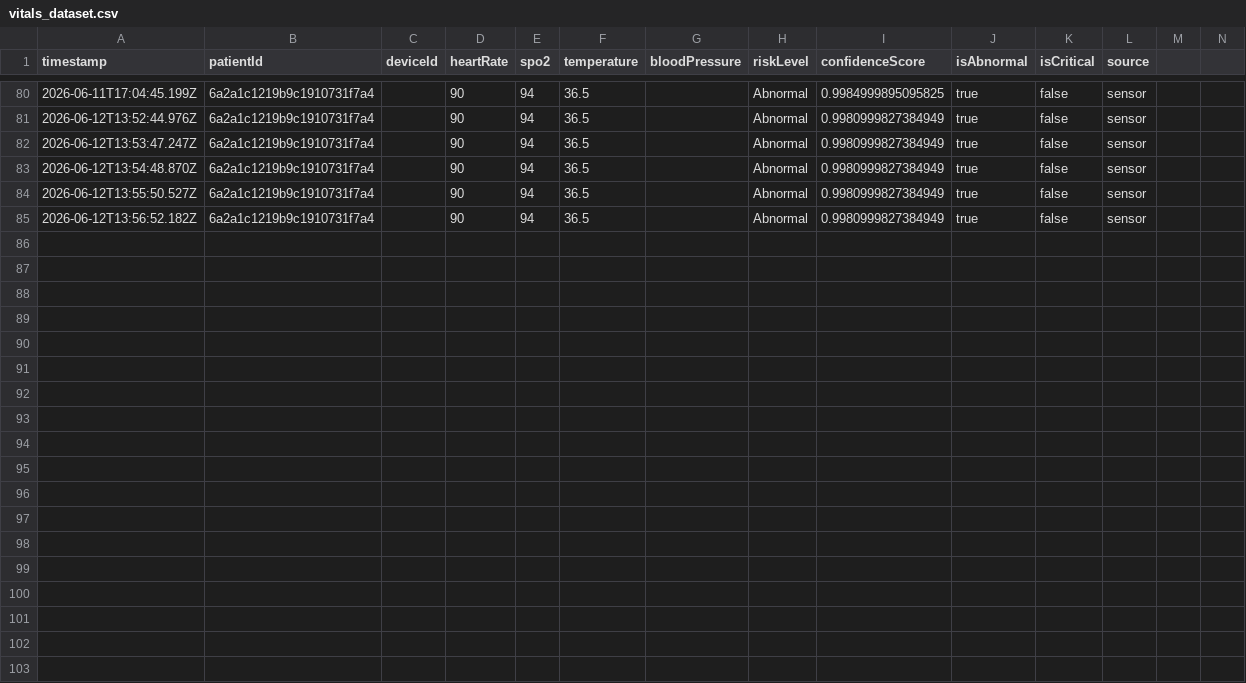
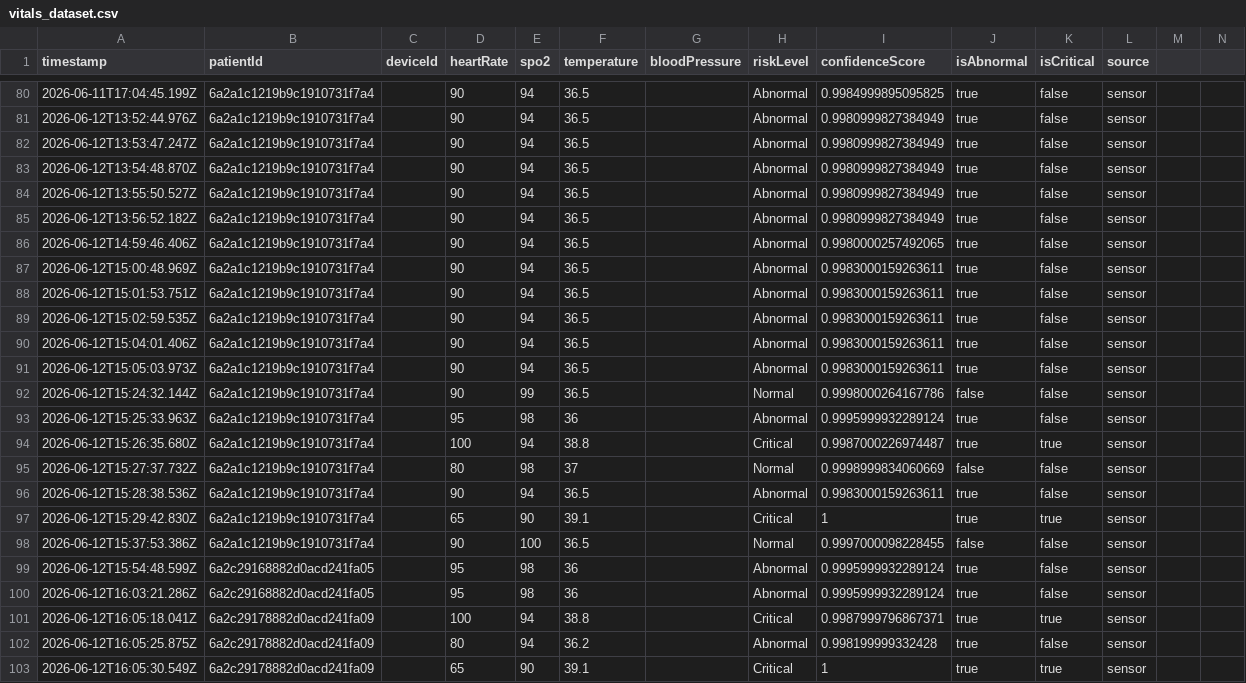
Before and after one commit to 1-3-Rahma/EXIR, a CSV file: backend/datasets/vitals_dataset.csv, drawn as a sheet; only a part is shown, gaps mark what is left out; rows hold the shown columns only; the diff names each change by its address in the sheet, - before the commit and + after, or states it on an @@ line.

```diff
--- a/backend/datasets/vitals_dataset.csv
+++ b/backend/datasets/vitals_dataset.csv
+row 86: 2026-06-12T14:59:46.406Z | 6a2a1c1219b9c1910731f7a4 |  | 90 | 94 | 36.5 |  | Abnormal | 0.9980000257492065 | true | false | sensor
+row 87: 2026-06-12T15:00:48.969Z | 6a2a1c1219b9c1910731f7a4 |  | 90 | 94 | 36.5 |  | Abnormal | 0.9983000159263611 | true | false | sensor
+row 88: 2026-06-12T15:01:53.751Z | 6a2a1c1219b9c1910731f7a4 |  | 90 | 94 | 36.5 |  | Abnormal | 0.9983000159263611 | true | false | sensor
+row 89: 2026-06-12T15:02:59.535Z | 6a2a1c1219b9c1910731f7a4 |  | 90 | 94 | 36.5 |  | Abnormal | 0.9983000159263611 | true | false | sensor
+row 90: 2026-06-12T15:04:01.406Z | 6a2a1c1219b9c1910731f7a4 |  | 90 | 94 | 36.5 |  | Abnormal | 0.9983000159263611 | true | false | sensor
+row 91: 2026-06-12T15:05:03.973Z | 6a2a1c1219b9c1910731f7a4 |  | 90 | 94 | 36.5 |  | Abnormal | 0.9983000159263611 | true | false | sensor
+row 92: 2026-06-12T15:24:32.144Z | 6a2a1c1219b9c1910731f7a4 |  | 90 | 99 | 36.5 |  | Normal | 0.9998000264167786 | false | false | sensor
+row 93: 2026-06-12T15:25:33.963Z | 6a2a1c1219b9c1910731f7a4 |  | 95 | 98 | 36 |  | Abnormal | 0.9995999932289124 | true | false | sensor
+row 94: 2026-06-12T15:26:35.680Z | 6a2a1c1219b9c1910731f7a4 |  | 100 | 94 | 38.8 |  | Critical | 0.9987000226974487 | true | true | sensor
+row 95: 2026-06-12T15:27:37.732Z | 6a2a1c1219b9c1910731f7a4 |  | 80 | 98 | 37 |  | Normal | 0.9998999834060669 | false | false | sensor
+row 96: 2026-06-12T15:28:38.536Z | 6a2a1c1219b9c1910731f7a4 |  | 90 | 94 | 36.5 |  | Abnormal | 0.9983000159263611 | true | false | sensor
+row 97: 2026-06-12T15:29:42.830Z | 6a2a1c1219b9c1910731f7a4 |  | 65 | 90 | 39.1 |  | Critical | 1 | true | true | sensor
+row 98: 2026-06-12T15:37:53.386Z | 6a2a1c1219b9c1910731f7a4 |  | 90 | 100 | 36.5 |  | Normal | 0.9997000098228455 | false | false | sensor
+row 99: 2026-06-12T15:54:48.599Z | 6a2c29168882d0acd241fa05 |  | 95 | 98 | 36 |  | Abnormal | 0.9995999932289124 | true | false | sensor
+row 100: 2026-06-12T16:03:21.286Z | 6a2c29168882d0acd241fa05 |  | 95 | 98 | 36 |  | Abnormal | 0.9995999932289124 | true | false | sensor
+row 101: 2026-06-12T16:05:18.041Z | 6a2c29178882d0acd241fa09 |  | 100 | 94 | 38.8 |  | Critical | 0.9987999796867371 | true | true | sensor
+row 102: 2026-06-12T16:05:25.875Z | 6a2c29178882d0acd241fa09 |  | 80 | 94 | 36.2 |  | Abnormal | 0.998199999332428 | true | false | sensor
+row 103: 2026-06-12T16:05:30.549Z | 6a2c29178882d0acd241fa09 |  | 65 | 90 | 39.1 |  | Critical | 1 | true | true | sensor
```
Also changed, not shown: 1 other file.
